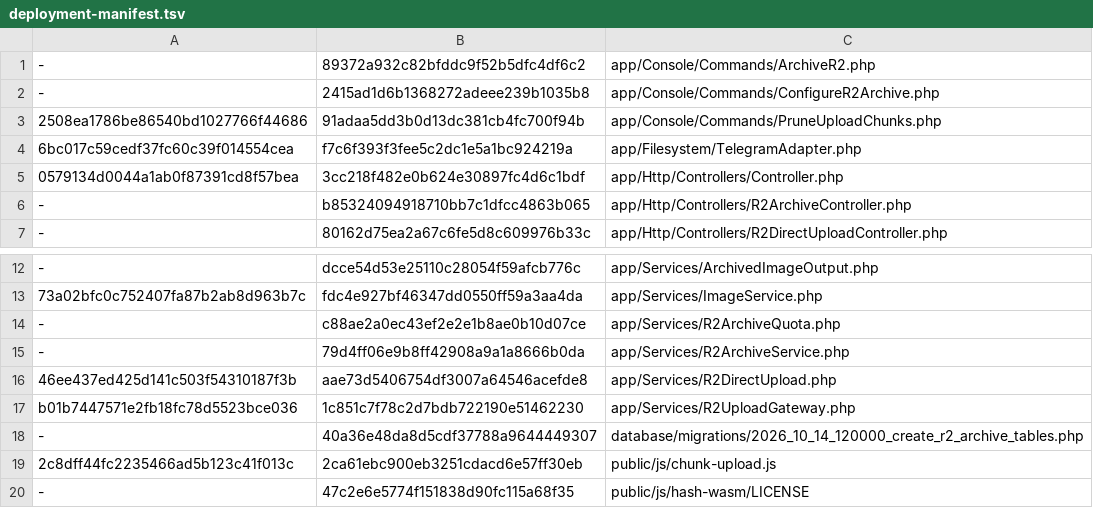
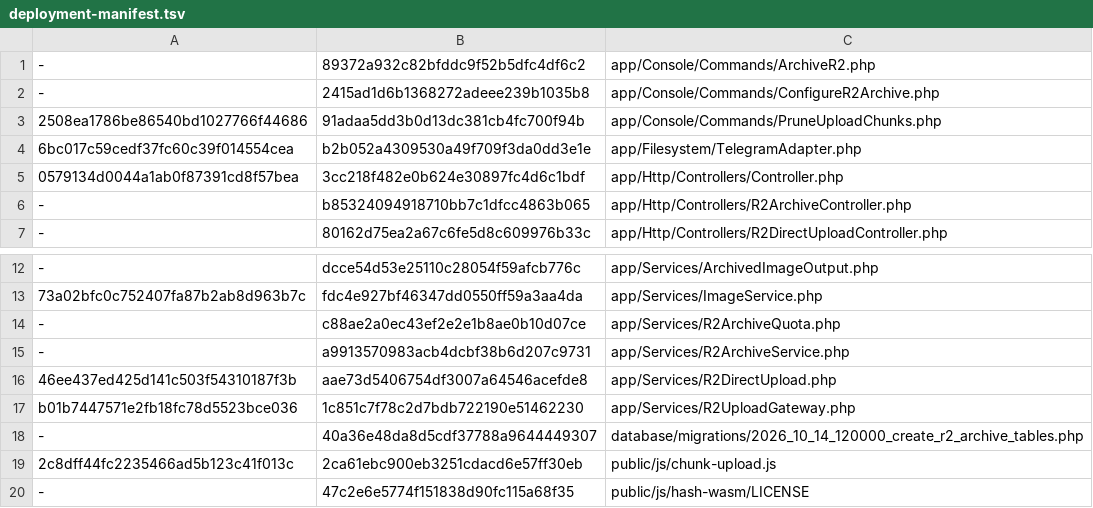
Before and after one commit to bigyvc/lsky-pro, a TSV file: deployment-manifest.tsv, drawn as a sheet; only a part is shown, gaps mark what is left out; the diff names each change by its address in the sheet, - before the commit and + after, or states it on an @@ line.

```diff
--- a/deployment-manifest.tsv
+++ b/deployment-manifest.tsv
-B4: f7c6f393f3fee5c2dc1e5a1bc924219a
+B4: b2b052a4309530a49f709f3da0dd3e1e
-B15: 79d4ff06e9b8ff42908a9a1a8666b0da
+B15: a9913570983acb4dcbf38b6d207c9731
```
Also changed, not shown: 5 other files.
